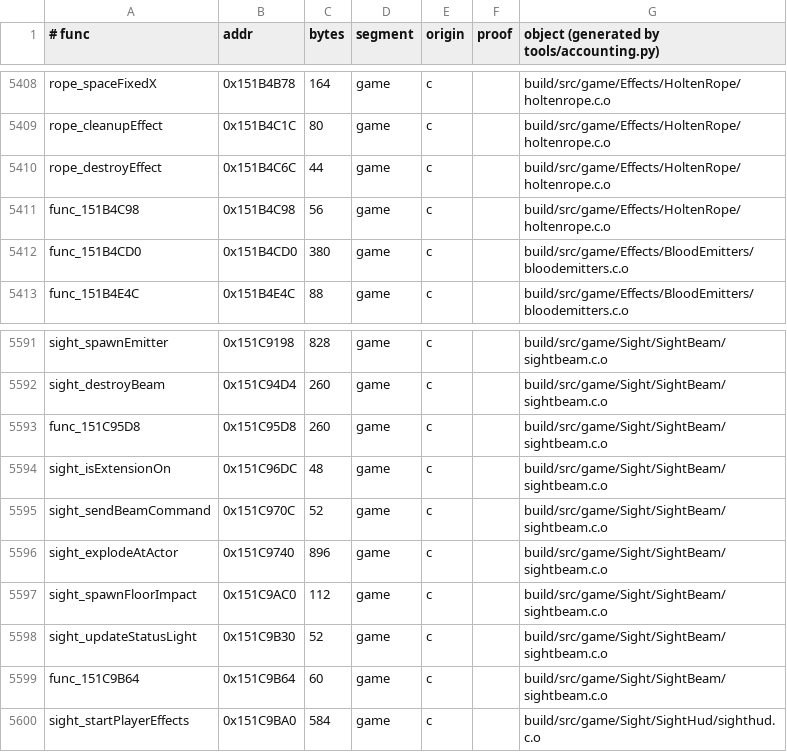
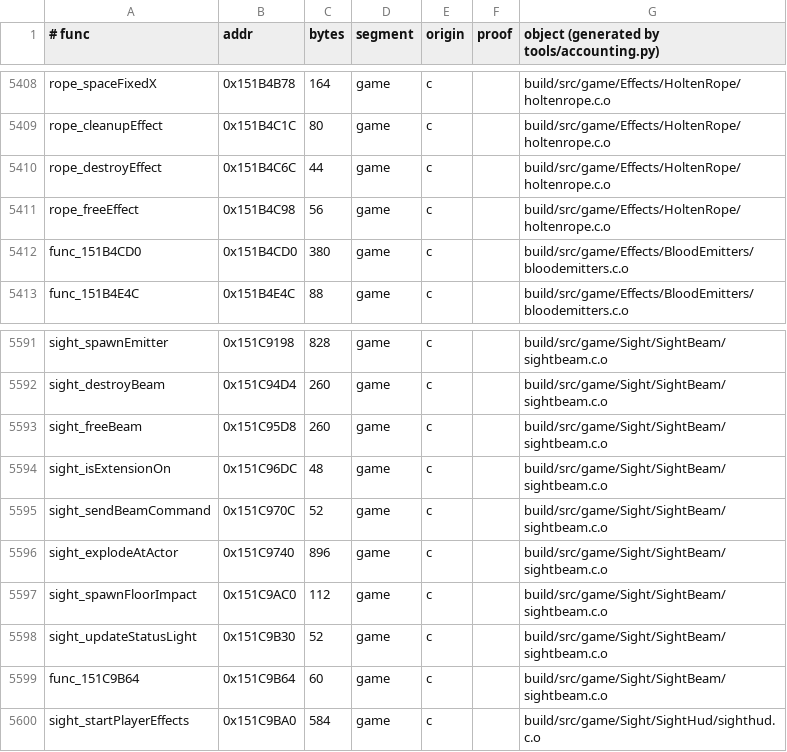
Before and after one commit to sholdee/conker-decomp, a TSV file: tools/accounting.tsv, drawn as a sheet; only a part is shown, gaps mark what is left out.

```diff
--- a/tools/accounting.tsv
+++ b/tools/accounting.tsv
@@ -5410,3 +5410,3 @@ rope_cleanupEffect	0x151B4C1C	80	game	c		build/src/game/Effects/HoltenRope/holte
 rope_destroyEffect	0x151B4C6C	44	game	c		build/src/game/Effects/HoltenRope/holtenrope.c.o
-func_151B4C98	0x151B4C98	56	game	c		build/src/game/Effects/HoltenRope/holtenrope.c.o
+rope_freeEffect	0x151B4C98	56	game	c		build/src/game/Effects/HoltenRope/holtenrope.c.o
 func_151B4CD0	0x151B4CD0	380	game	c		build/src/game/Effects/BloodEmitters/bloodemitters.c.o
@@ -5592,3 +5592,3 @@ sight_spawnEmitter	0x151C9198	828	game	c		build/src/game/Sight/SightBeam/sightbe
 sight_destroyBeam	0x151C94D4	260	game	c		build/src/game/Sight/SightBeam/sightbeam.c.o
-func_151C95D8	0x151C95D8	260	game	c		build/src/game/Sight/SightBeam/sightbeam.c.o
+sight_freeBeam	0x151C95D8	260	game	c		build/src/game/Sight/SightBeam/sightbeam.c.o
 sight_isExtensionOn	0x151C96DC	48	game	c		build/src/game/Sight/SightBeam/sightbeam.c.o
```
Also changed, not shown: 7 other files.
